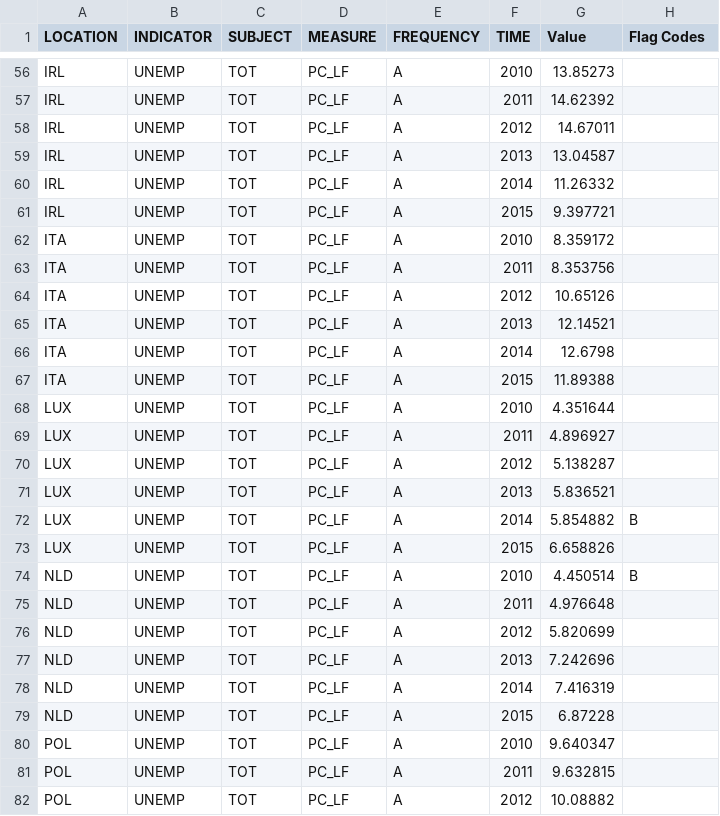
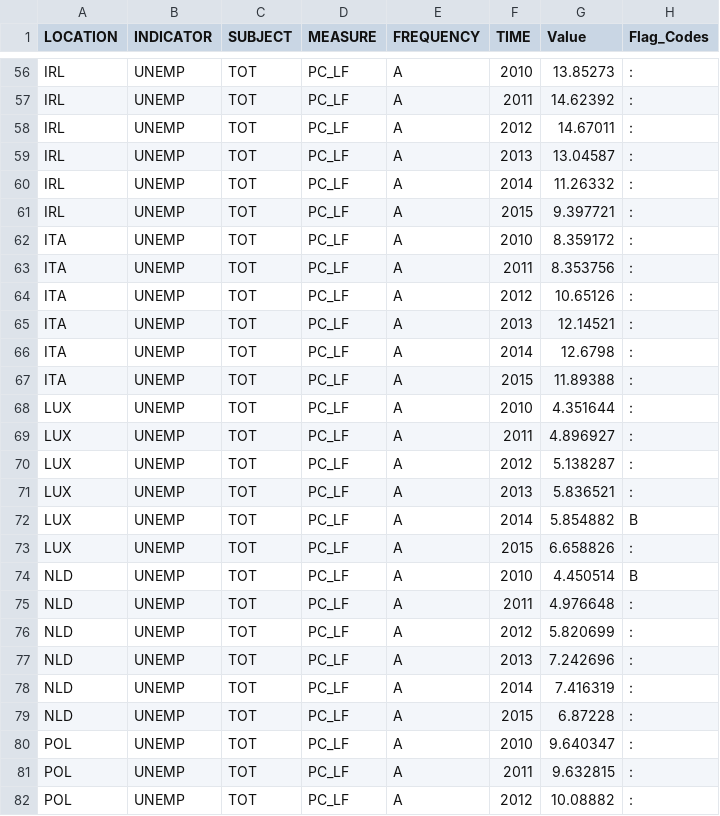
Before and after one commit to wojciechwiton/Refugee-movement-modelling, a CSV file: doc/data/Unemployment_rate_2010-2015_EU28.csv, drawn as a sheet; only a part is shown, gaps mark what is left out; the diff covers the shown part only; the diff names each change by its address in the sheet, - before the commit and + after, or states it on an @@ line.

```diff
--- a/doc/data/Unemployment_rate_2010-2015_EU28.csv
+++ b/doc/data/Unemployment_rate_2010-2015_EU28.csv
-H1: Flag Codes
+H1: Flag_Codes
-H56:H71 (Flag_Codes): (empty)
+H56:H71 (Flag_Codes): :
-H73 (Flag_Codes): (empty)
+H73 (Flag_Codes): :
-H75:H82 (Flag_Codes): (empty)
+H75:H82 (Flag_Codes): :
```
Also changed, not shown: 101 edited cells elsewhere in this file, doc/data/Foreign_population_EU28_2006-2015.csv, doc/data/GDP_Europe_2010-2016.csv, 3 other files.
